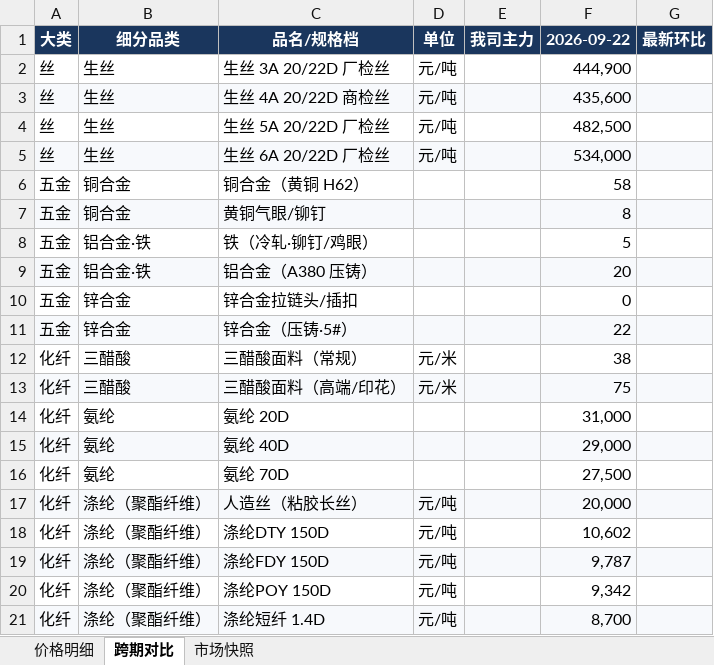
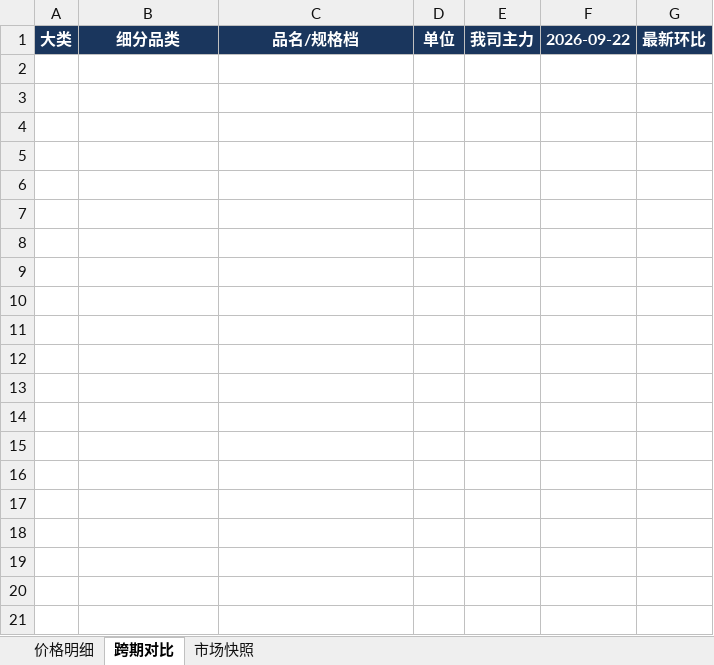
Before and after one commit to Jovienne0913/material-price-trend, an Excel workbook: archive/物料价格档案_20260922.xlsx, sheet 跨期对比, drawn as a sheet; only a part is shown; values as stored, in another font and other column widths than the file's, no borders; the diff covers the shown part only; the diff names each change by its address in the sheet, - before the commit and + after, or states it on an @@ line.

```diff
--- a/archive/物料价格档案_20260922.xlsx (sheet 跨期对比)
+++ b/archive/物料价格档案_20260922.xlsx (sheet 跨期对比)
-row 2: 丝 | 生丝 | 生丝 3A 20/22D 厂检丝 | 元/吨 |  | 444,900
-row 3: 丝 | 生丝 | 生丝 4A 20/22D 商检丝 | 元/吨 |  | 435,600
-row 4: 丝 | 生丝 | 生丝 5A 20/22D 厂检丝 | 元/吨 |  | 482,500
-row 5: 丝 | 生丝 | 生丝 6A 20/22D 厂检丝 | 元/吨 |  | 534,000
-row 6: 五金 | 铜合金 | 铜合金（黄铜 H62） |  |  | 58
-row 7: 五金 | 铜合金 | 黄铜气眼/铆钉 |  |  | 8
-row 8: 五金 | 铝合金·铁 | 铁（冷轧·铆钉/鸡眼） |  |  | 5
-row 9: 五金 | 铝合金·铁 | 铝合金（A380 压铸） |  |  | 20
-row 10: 五金 | 锌合金 | 锌合金拉链头/插扣 |  |  | 0
-row 11: 五金 | 锌合金 | 锌合金（压铸·5#） |  |  | 22
-row 12: 化纤 | 三醋酸 | 三醋酸面料（常规） | 元/米 |  | 38
-row 13: 化纤 | 三醋酸 | 三醋酸面料（高端/印花） | 元/米 |  | 75
-row 14: 化纤 | 氨纶 | 氨纶 20D |  |  | 31,000
-row 15: 化纤 | 氨纶 | 氨纶 40D |  |  | 29,000
-row 16: 化纤 | 氨纶 | 氨纶 70D |  |  | 27,500
-row 17: 化纤 | 涤纶（聚酯纤维） | 人造丝（粘胶长丝） | 元/吨 |  | 20,000
-row 18: 化纤 | 涤纶（聚酯纤维） | 涤纶DTY 150D | 元/吨 |  | 10,602
-row 19: 化纤 | 涤纶（聚酯纤维） | 涤纶FDY 150D | 元/吨 |  | 9,787
-row 20: 化纤 | 涤纶（聚酯纤维） | 涤纶POY 150D | 元/吨 |  | 9,342
-row 21: 化纤 | 涤纶（聚酯纤维） | 涤纶短纤 1.4D | 元/吨 |  | 8,700
```
Also changed, not shown: 104 removed rows elsewhere in this sheet, sheet 价格明细, 12 other files.
